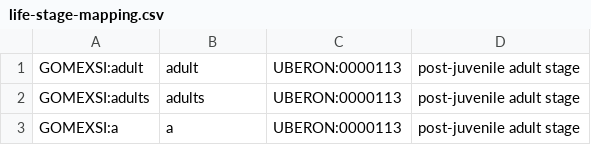
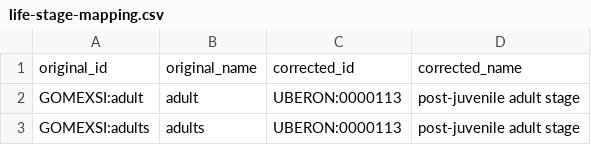
Before and after one commit to globalbioticinteractions/globalbioticinteractions, a CSV file: eol-globi-data-tool/src/main/resources/org/eol/globi/service/life-stage-mapping.csv, drawn as a sheet; only a part is shown; the shorter side is filled out with more unchanged rows.

Commit message:
added header to mapping files for ease of use

```diff
--- a/eol-globi-data-tool/src/main/resources/org/eol/globi/service/life-stage-mapping.csv
+++ b/eol-globi-data-tool/src/main/resources/org/eol/globi/service/life-stage-mapping.csv
@@ -1 +1,2 @@
+original_id,original_name,corrected_id,corrected_name
 GOMEXSI:adult,adult,UBERON:0000113,post-juvenile adult stage
```
Also changed, not shown: eol-globi-data-tool/src/main/resources/org/eol/globi/service/body-part-mapping.csv, 4 other files.
